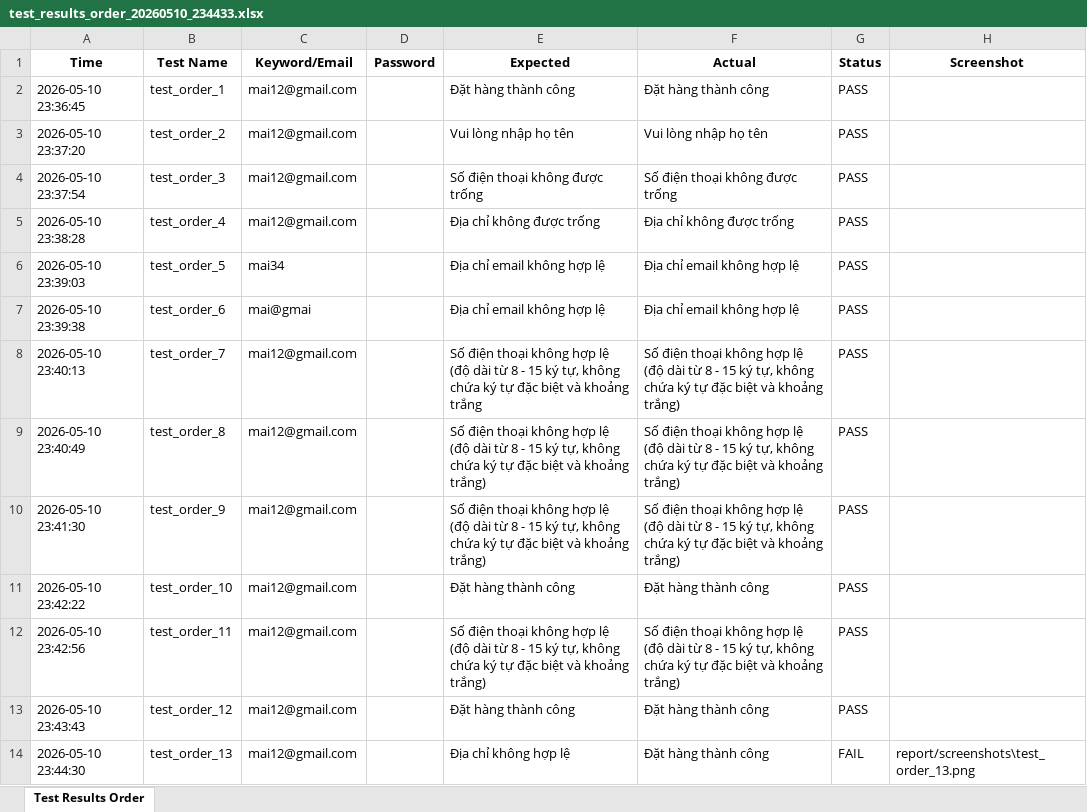
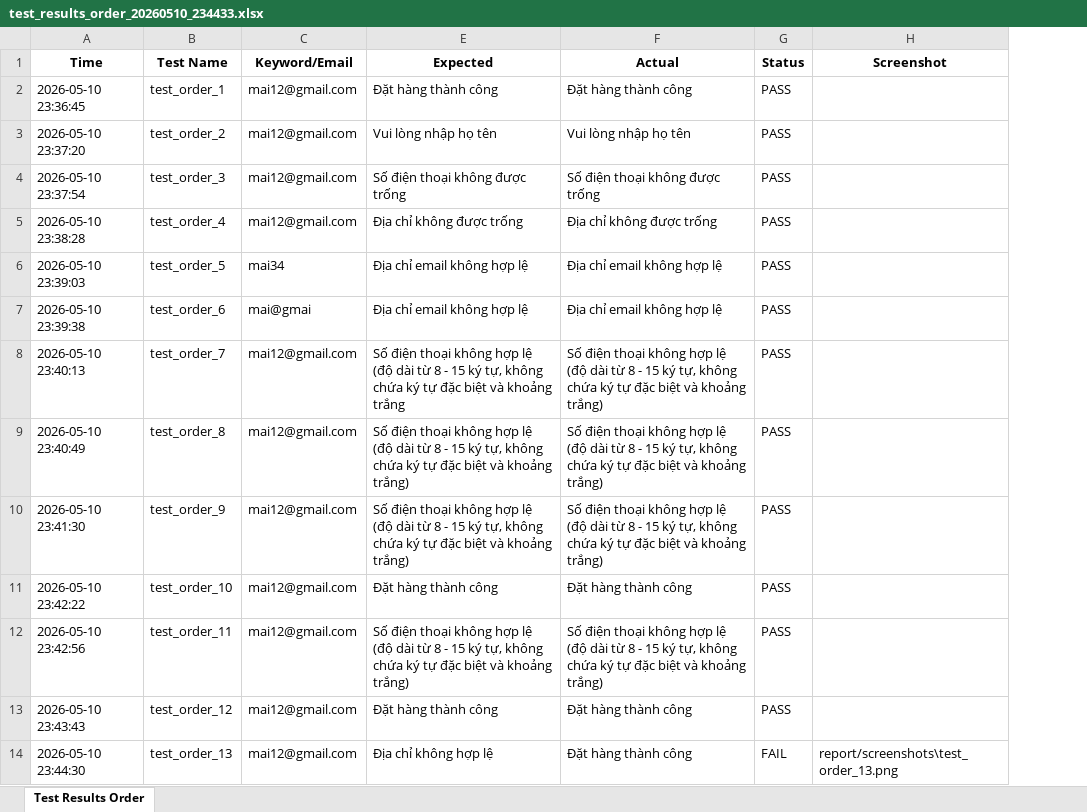
Before and after one commit to thuy-tien1525/doantotnghiep, an Excel workbook: report/test_results_order_20260510_234433.xlsx, sheet Test Results Order, drawn as a sheet; values as stored, in another font and other column widths than the file's, no borders; the diff names each change by its address in the sheet, - before the commit and + after, or states it on an @@ line.

```diff
--- a/report/test_results_order_20260510_234433.xlsx (sheet Test Results Order)
+++ b/report/test_results_order_20260510_234433.xlsx (sheet Test Results Order)
@@ column D (Password) hidden, empty @@
```
Also changed, not shown: Data/Search_data.xlsx, report/test_results_edit_cart_20260509_172223.xlsx, 26 other files.
